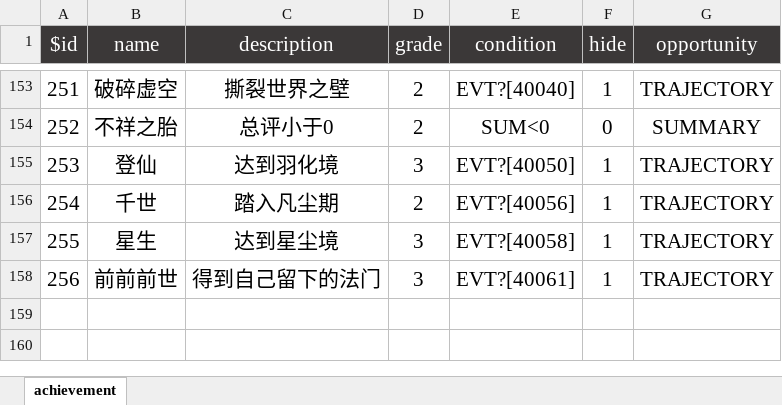
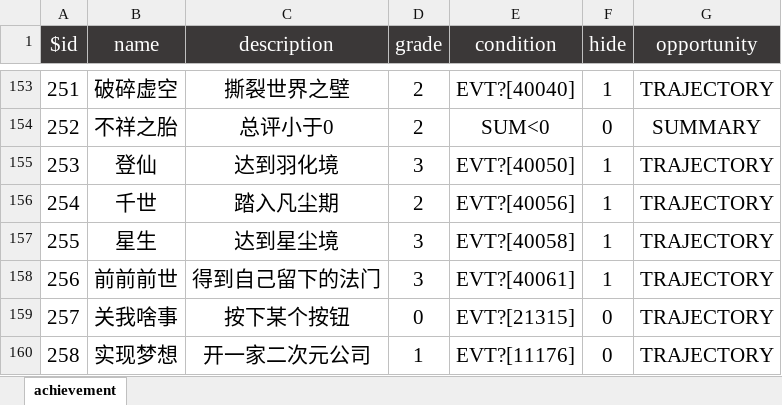
Before and after one commit to xiesean/lifeRestart, an Excel workbook: data/achievement.xlsx, sheet achievement, drawn as a sheet; only a part is shown, gaps mark what is left out; values as stored, in another font and other column widths than the file's, no borders; the diff names each change by its address in the sheet, - before the commit and + after, or states it on an @@ line.

```diff
--- a/data/achievement.xlsx (sheet achievement)
+++ b/data/achievement.xlsx (sheet achievement)
+row 159: 257 | 关我啥事 | 按下某个按钮 | 0 | EVT?[21315] | 0 | TRAJECTORY
+row 160: 258 | 实现梦想 | 开一家二次元公司 | 1 | EVT?[11176] | 0 | TRAJECTORY
```
Also changed, not shown: data/age.xlsx, data/events.xlsx, 2 other files.
